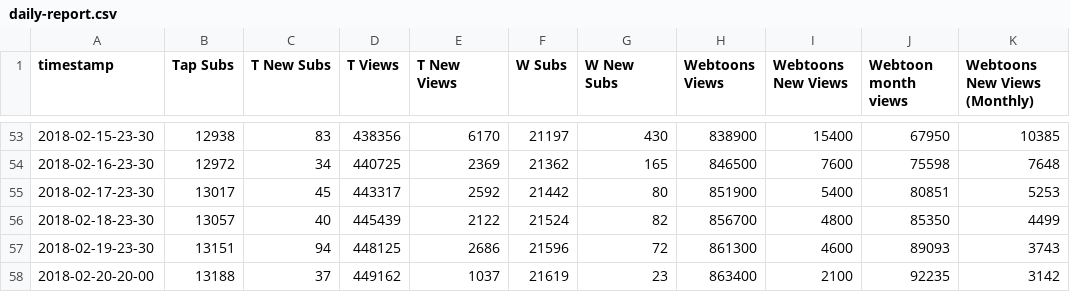
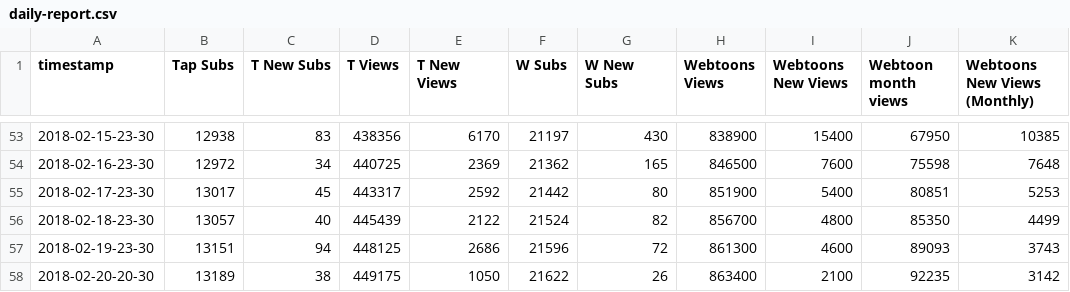
Before and after one commit to kshitijl/camellia-stats, a CSV file: output-artifacts/daily-report.csv, drawn as a sheet; only a part is shown, gaps mark what is left out; the diff names each change by its address in the sheet, - before the commit and + after, or states it on an @@ line.

```diff
--- a/output-artifacts/daily-report.csv
+++ b/output-artifacts/daily-report.csv
-A58 (timestamp): 2018-02-20-20-00
+A58 (timestamp): 2018-02-20-20-30
-B58 (Tap Subs): 13188
+B58 (Tap Subs): 13189
-C58 (T New Subs): 37
+C58 (T New Subs): 38
-D58 (T Views): 449162
+D58 (T Views): 449175
-E58 (T New Views): 1037
+E58 (T New Views): 1050
-F58 (W Subs): 21619
+F58 (W Subs): 21622
-G58 (W New Subs): 23
+G58 (W New Subs): 26
```
Also changed, not shown: output-artifacts/full-report.csv, output-artifacts/rank-report.csv, 1 other file.
